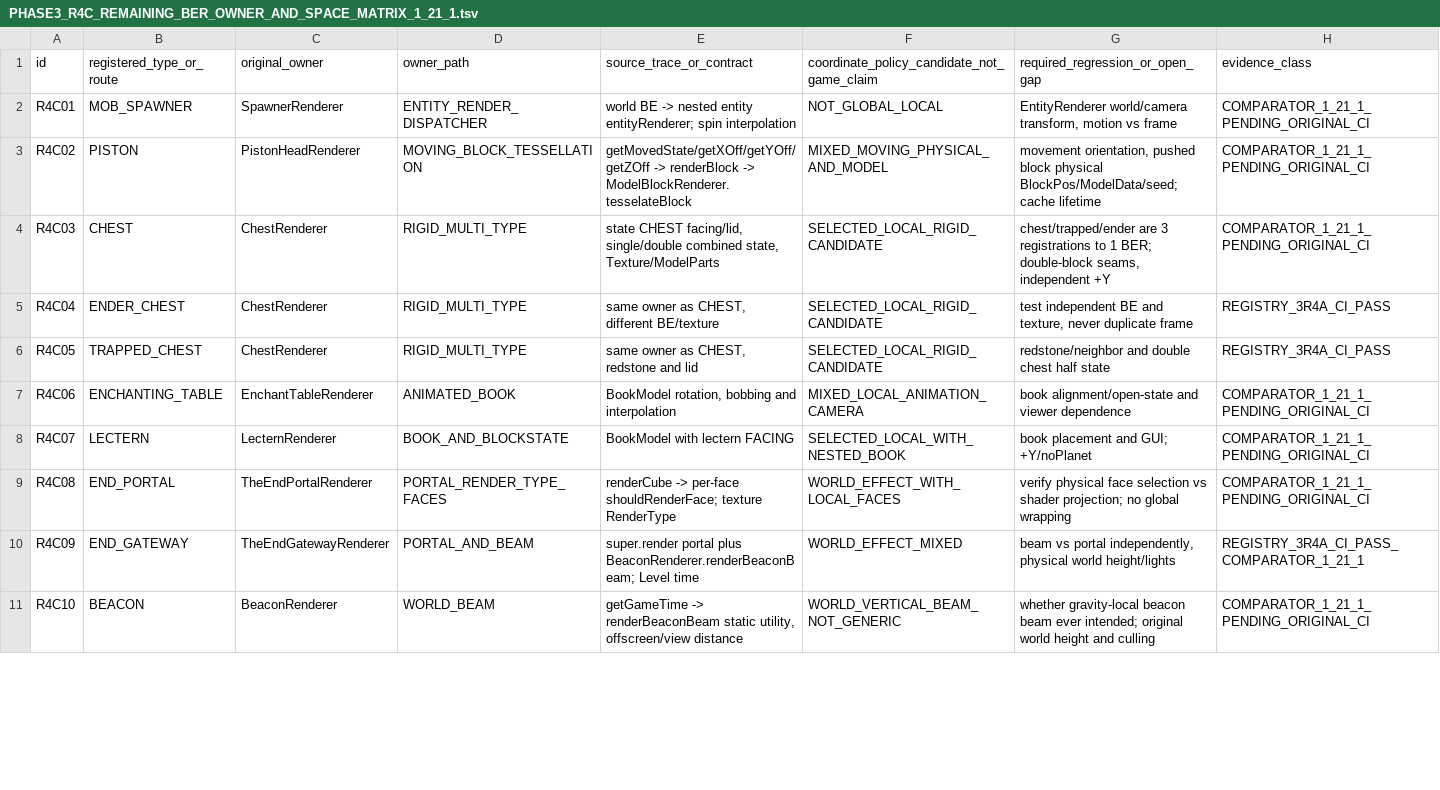
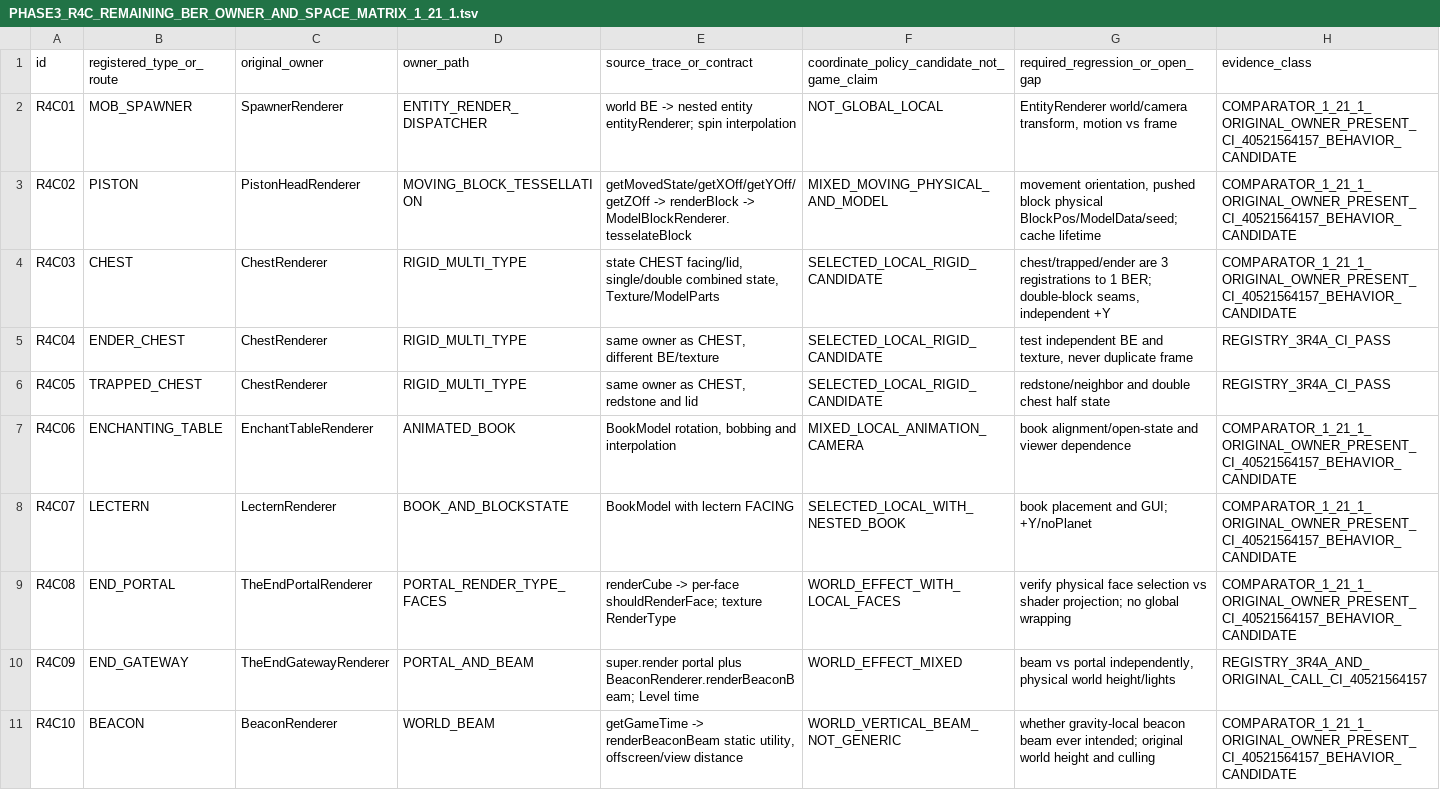
Before and after one commit to Abbygree11/Planetary, a TSV file: docs/research/PHASE3_R4C_REMAINING_BER_OWNER_AND_SPACE_MATRIX_1_21_1.tsv, drawn as a sheet; only a part is shown; the diff covers the shown part only.

Commit message:
docs(3R-4C): reconcile 33 owner routes with actual exact 18-class JVM CI evidence

```diff
--- a/docs/research/PHASE3_R4C_REMAINING_BER_OWNER_AND_SPACE_MATRIX_1_21_1.tsv
+++ b/docs/research/PHASE3_R4C_REMAINING_BER_OWNER_AND_SPACE_MATRIX_1_21_1.tsv
@@ -1,11 +1,11 @@
 id	registered_type_or_route	original_owner	owner_path	source_trace_or_contract	coordinate_policy_candidate_not_game_claim	required_regression_or_open_gap	evidence_class
-R4C01	MOB_SPAWNER	SpawnerRenderer	ENTITY_RENDER_DISPATCHER	world BE -> nested entity entityRenderer; spin interpolation	NOT_GLOBAL_LOCAL	EntityRenderer world/camera transform, motion vs frame	COMPARATOR_1_21_1_PENDING_ORIGINAL_CI
-R4C02	PISTON	PistonHeadRenderer	MOVING_BLOCK_TESSELLATION	getMovedState/getXOff/getYOff/getZOff -> renderBlock -> ModelBlockRenderer.tesselateBlock	MIXED_MOVING_PHYSICAL_AND_MODEL	movement orientation, pushed block physical BlockPos/ModelData/seed; cache lifetime	COMPARATOR_1_21_1_PENDING_ORIGINAL_CI
-R4C03	CHEST	ChestRenderer	RIGID_MULTI_TYPE	state CHEST facing/lid, single/double combined state, Texture/ModelParts	SELECTED_LOCAL_RIGID_CANDIDATE	chest/trapped/ender are 3 registrations to 1 BER; double-block seams, independent +Y	COMPARATOR_1_21_1_PENDING_ORIGINAL_CI
+R4C01	MOB_SPAWNER	SpawnerRenderer	ENTITY_RENDER_DISPATCHER	world BE -> nested entity entityRenderer; spin interpolation	NOT_GLOBAL_LOCAL	EntityRenderer world/camera transform, motion vs frame	COMPARATOR_1_21_1_ORIGINAL_OWNER_PRESENT_CI_40521564157_BEHAVIOR_CANDIDATE
+R4C02	PISTON	PistonHeadRenderer	MOVING_BLOCK_TESSELLATION	getMovedState/getXOff/getYOff/getZOff -> renderBlock -> ModelBlockRenderer.tesselateBlock	MIXED_MOVING_PHYSICAL_AND_MODEL	movement orientation, pushed block physical BlockPos/ModelData/seed; cache lifetime	COMPARATOR_1_21_1_ORIGINAL_OWNER_PRESENT_CI_40521564157_BEHAVIOR_CANDIDATE
+R4C03	CHEST	ChestRenderer	RIGID_MULTI_TYPE	state CHEST facing/lid, single/double combined state, Texture/ModelParts	SELECTED_LOCAL_RIGID_CANDIDATE	chest/trapped/ender are 3 registrations to 1 BER; double-block seams, independent +Y	COMPARATOR_1_21_1_ORIGINAL_OWNER_PRESENT_CI_40521564157_BEHAVIOR_CANDIDATE
 R4C04	ENDER_CHEST	ChestRenderer	RIGID_MULTI_TYPE	same owner as CHEST, different BE/texture	SELECTED_LOCAL_RIGID_CANDIDATE	test independent BE and texture, never duplicate frame	REGISTRY_3R4A_CI_PASS
 R4C05	TRAPPED_CHEST	ChestRenderer	RIGID_MULTI_TYPE	same owner as CHEST, redstone and lid	SELECTED_LOCAL_RIGID_CANDIDATE	redstone/neighbor and double chest half state	REGISTRY_3R4A_CI_PASS
-R4C06	ENCHANTING_TABLE	EnchantTableRenderer	ANIMATED_BOOK	BookModel rotation, bobbing and interpolation	MIXED_LOCAL_ANIMATION_CAMERA	book alignment/open-state and viewer dependence	COMPARATOR_1_21_1_PENDING_ORIGINAL_CI
-R4C07	LECTERN	LecternRenderer	BOOK_AND_BLOCKSTATE	BookModel with lectern FACING	SELECTED_LOCAL_WITH_NESTED_BOOK	book placement and GUI; +Y/noPlanet	COMPARATOR_1_21_1_PENDING_ORIGINAL_CI
-R4C08	END_PORTAL	TheEndPortalRenderer	PORTAL_RENDER_TYPE_FACES	renderCube -> per-face shouldRenderFace; texture RenderType	WORLD_EFFECT_WITH_LOCAL_FACES	verify physical face selection vs shader projection; no global wrapping	COMPARATOR_1_21_1_PENDING_ORIGINAL_CI
-R4C09	END_GATEWAY	TheEndGatewayRenderer	PORTAL_AND_BEAM	super.render portal plus BeaconRenderer.renderBeaconBeam; Level time	WORLD_EFFECT_MIXED	beam vs portal independently, physical world height/lights	REGISTRY_3R4A_CI_PASS_COMPARATOR_1_21_1
-R4C10	BEACON	BeaconRenderer	WORLD_BEAM	getGameTime -> renderBeaconBeam static utility, offscreen/view distance	WORLD_VERTICAL_BEAM_NOT_GENERIC	whether gravity-local beacon beam ever intended; original world height and culling	COMPARATOR_1_21_1_PENDING_ORIGINAL_CI
+R4C06	ENCHANTING_TABLE	EnchantTableRenderer	ANIMATED_BOOK	BookModel rotation, bobbing and interpolation	MIXED_LOCAL_ANIMATION_CAMERA	book alignment/open-state and viewer dependence	COMPARATOR_1_21_1_ORIGINAL_OWNER_PRESENT_CI_40521564157_BEHAVIOR_CANDIDATE
+R4C07	LECTERN	LecternRenderer	BOOK_AND_BLOCKSTATE	BookModel with lectern FACING	SELECTED_LOCAL_WITH_NESTED_BOOK	book placement and GUI; +Y/noPlanet	COMPARATOR_1_21_1_ORIGINAL_OWNER_PRESENT_CI_40521564157_BEHAVIOR_CANDIDATE
+R4C08	END_PORTAL	TheEndPortalRenderer	PORTAL_RENDER_TYPE_FACES	renderCube -> per-face shouldRenderFace; texture RenderType	WORLD_EFFECT_WITH_LOCAL_FACES	verify physical face selection vs shader projection; no global wrapping	COMPARATOR_1_21_1_ORIGINAL_OWNER_PRESENT_CI_40521564157_BEHAVIOR_CANDIDATE
+R4C09	END_GATEWAY	TheEndGatewayRenderer	PORTAL_AND_BEAM	super.render portal plus BeaconRenderer.renderBeaconBeam; Level time	WORLD_EFFECT_MIXED	beam vs portal independently, physical world height/lights	REGISTRY_3R4A_AND_ORIGINAL_CALL_CI_40521564157
+R4C10	BEACON	BeaconRenderer	WORLD_BEAM	getGameTime -> renderBeaconBeam static utility, offscreen/view distance	WORLD_VERTICAL_BEAM_NOT_GENERIC	whether gravity-local beacon beam ever intended; original world height and culling	COMPARATOR_1_21_1_ORIGINAL_OWNER_PRESENT_CI_40521564157_BEHAVIOR_CANDIDATE
```
Also changed, not shown: 10 edited cells elsewhere in this file.
